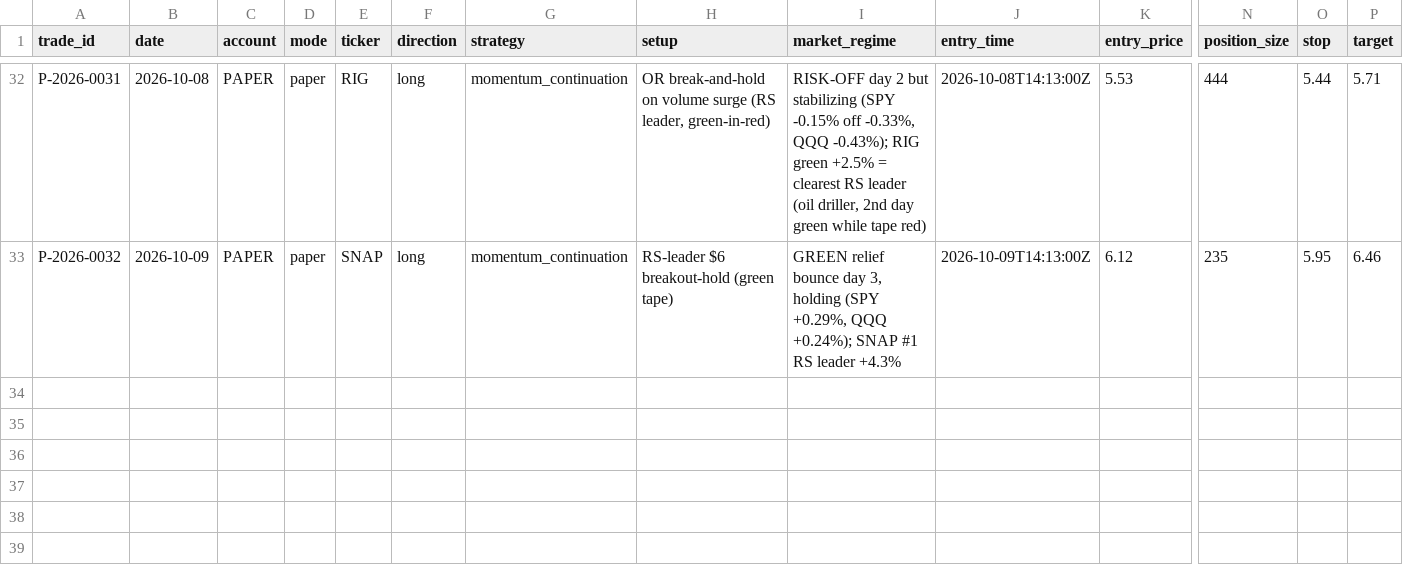
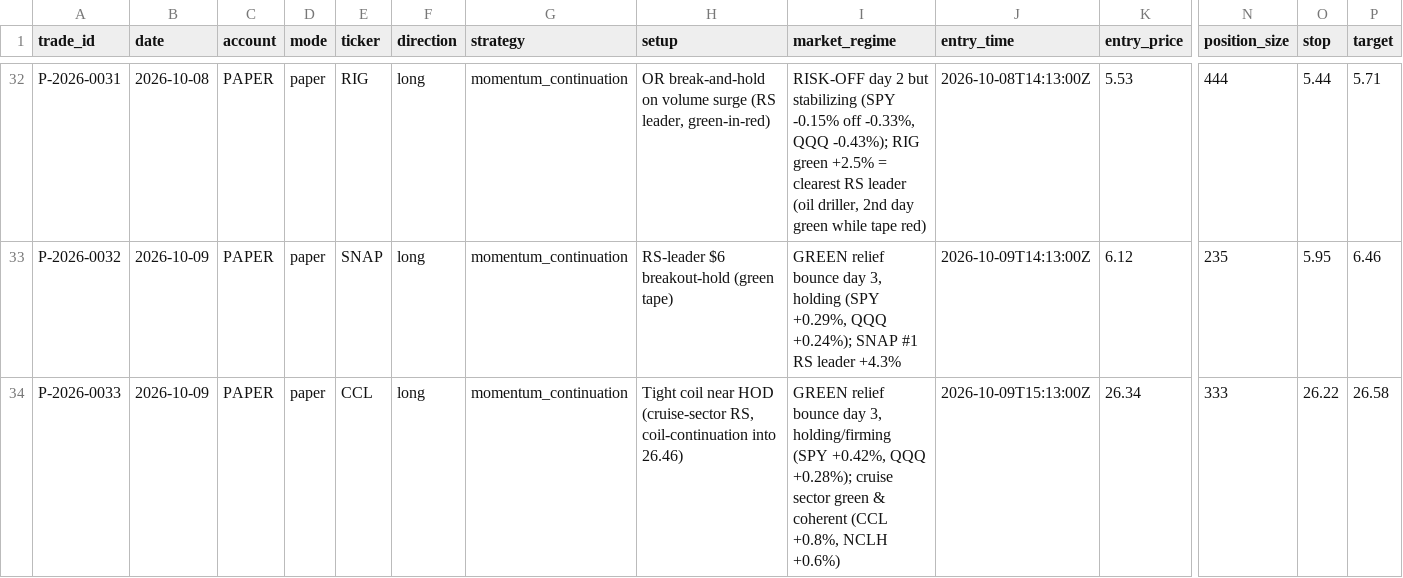
Before and after one commit to Taido097/Trading-Agent-, a CSV file: data/PAPER_TRADES.csv, drawn as a sheet; only a part is shown, gaps mark what is left out; rows hold the shown columns only; the diff names each change by its address in the sheet, - before the commit and + after, or states it on an @@ line.

```diff
--- a/data/PAPER_TRADES.csv
+++ b/data/PAPER_TRADES.csv
+row 34: P-2026-0033 | 2026-10-09 | PAPER | paper | CCL | long | momentum_continuation | Tight coil near HOD (cruise-sector RS, coil-continuation into 26.46) | GREEN relief bounce day 3, holding/firming (SPY +0.42%, QQQ +0.28%); cruise sector green & coherent (CCL +0.8%, NCLH +0.6%) | 2026-10-09T15:13:00Z | 26.34 | 333 | 26.22 | 26.58
```
Also changed, not shown: 2 other files.
